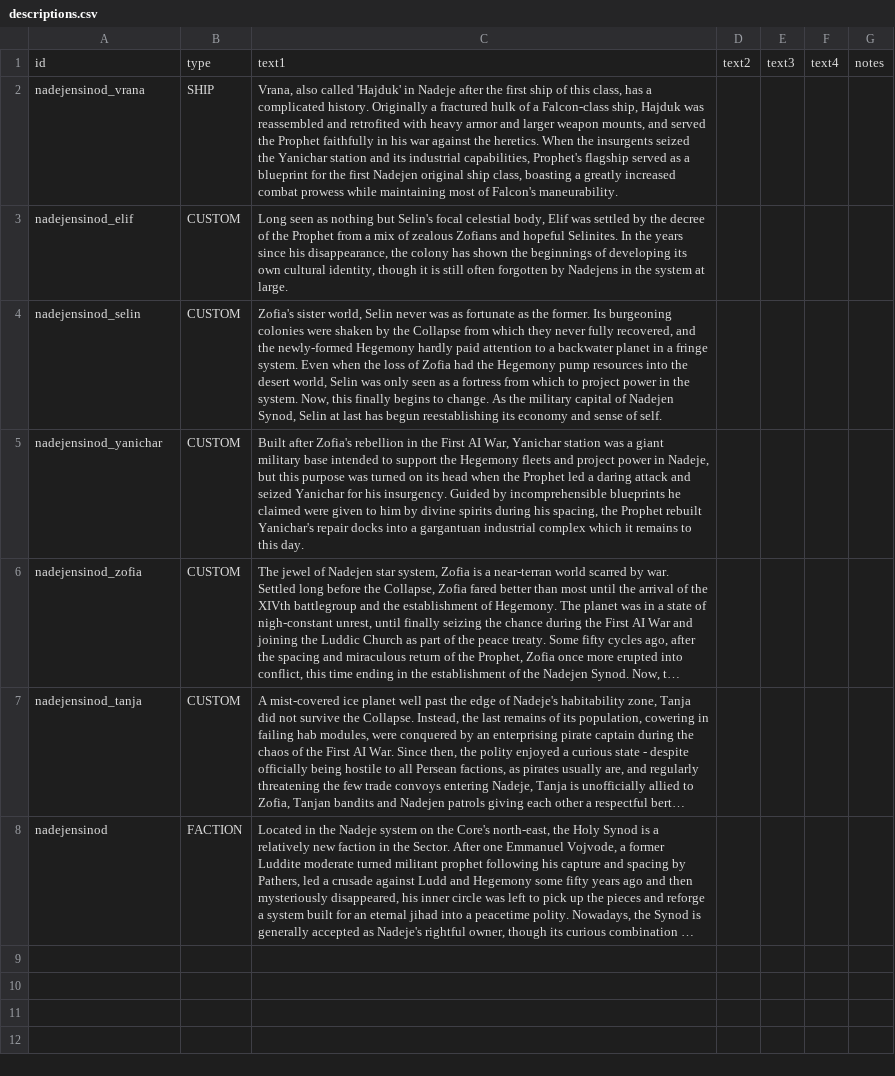
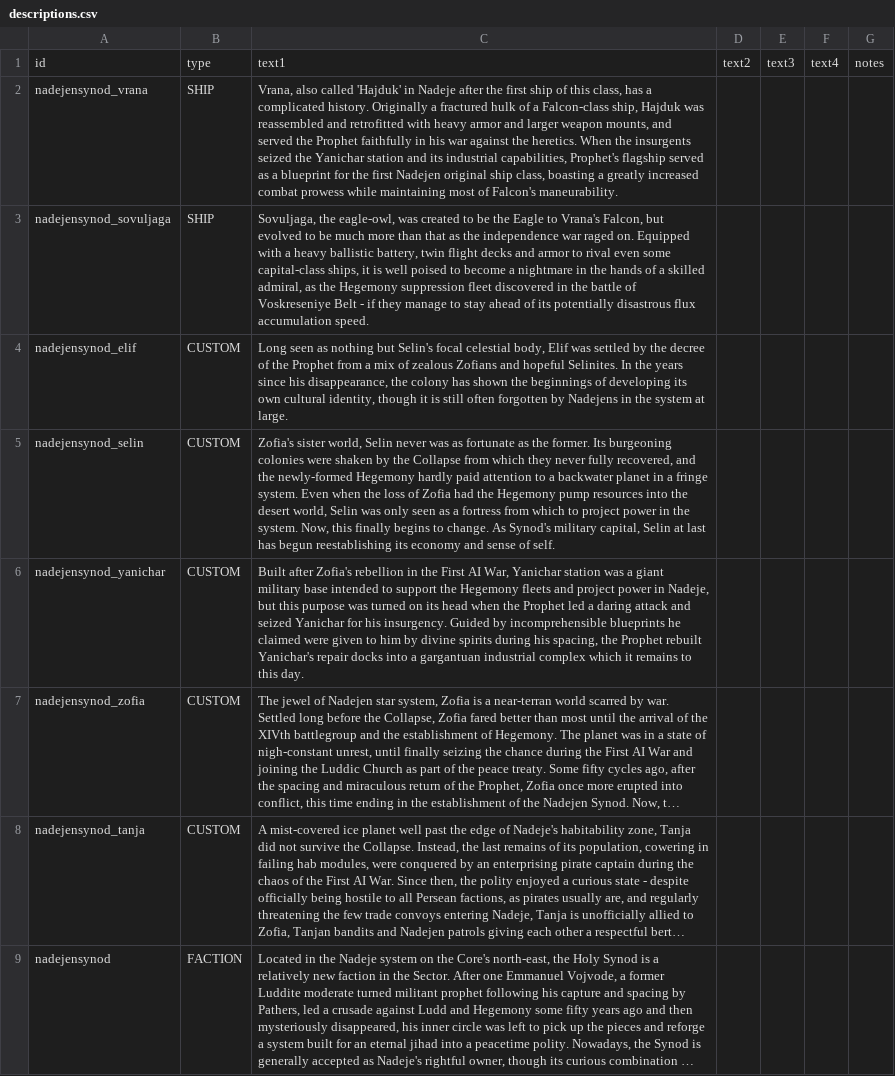
Before and after one commit to BlackwingRaven/NadejenSynodMod, a CSV file: data/strings/descriptions.csv, drawn as a sheet; long unchanged cells end in …; addresses are those after the commit; the diff names each change by its address in the sheet, - before the commit and + after, or states it on an @@ line.

Commit message:
Heavy Carrier, separate Tanja faction, assorted fiddling

```diff
--- a/data/strings/descriptions.csv
+++ b/data/strings/descriptions.csv
-A2: nadejensinod_vrana
+A2: nadejensynod_vrana
-C2: …reassembled and retrofited with heavy…
+C2: …reassembled and retrofitted with heavy…
+row 3: nadejensynod_sovuljaga | SHIP | Sovuljaga, the eagle-owl, was created to be the Eagle to Vrana's Falcon, but evolved to be much more than that as the independence war raged on. Equipped with a heavy ballistic battery, twin flight decks and armor to rival even some capital-class ships, it is well poised to become a nightmare in the hands of a skilled admiral, as the Hegemony suppression fleet discovered in the battle of Voskreseniye Belt - if they manage to stay ahead of its potentially disastrous flux accumulation speed.
-A4: nadejensinod_elif
+A4: nadejensynod_elif
-A5: nadejensinod_selin
+A5: nadejensynod_selin
-C5: …change. As the military capital of Nadejen Synod, Selin at…
+C5: …change. As Synod's military capital, Selin at…
-A6: nadejensinod_yanichar
+A6: nadejensynod_yanichar
-A7: nadejensinod_zofia
+A7: nadejensynod_zofia
-A8: nadejensinod_tanja
+A8: nadejensynod_tanja
-A9: nadejensinod
+A9: nadejensynod
```
Also changed, not shown: data/campaign/market_conditions.csv, data/hulls/ship_data.csv, 15 other files.
